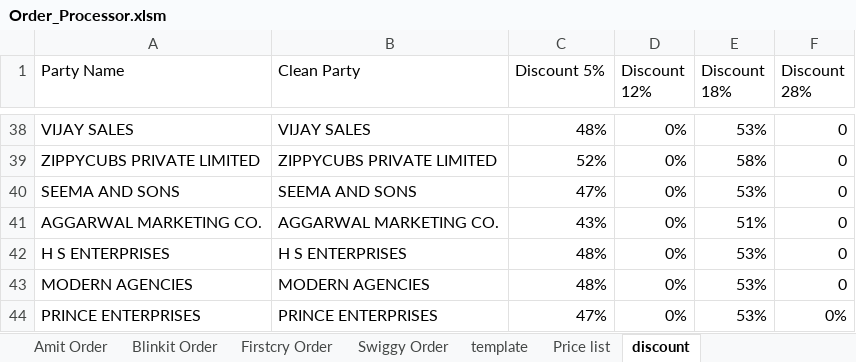
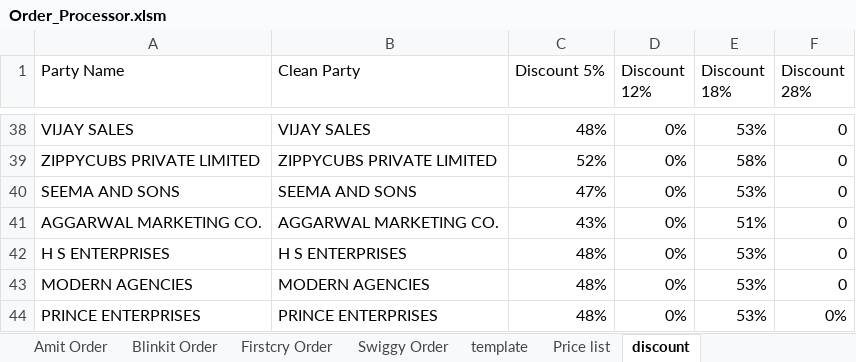
Before and after one commit to yogeshsmartivity/excel, an Excel workbook: Order_Processor.xlsm, sheet discount, drawn as a sheet; only a part is shown, gaps mark what is left out; values as stored, in another font and other column widths than the file's, no borders; charts and pictures not drawn; the diff names each change by its address in the sheet, - before the commit and + after, or states it on an @@ line.

Commit message:
Auto-sync Order_Processor.xlsm via Antigravity Engine

```diff
--- a/Order_Processor.xlsm (sheet discount)
+++ b/Order_Processor.xlsm (sheet discount)
-C44 (Discount 5%): 47%
+C44 (Discount 5%): 48%
```
